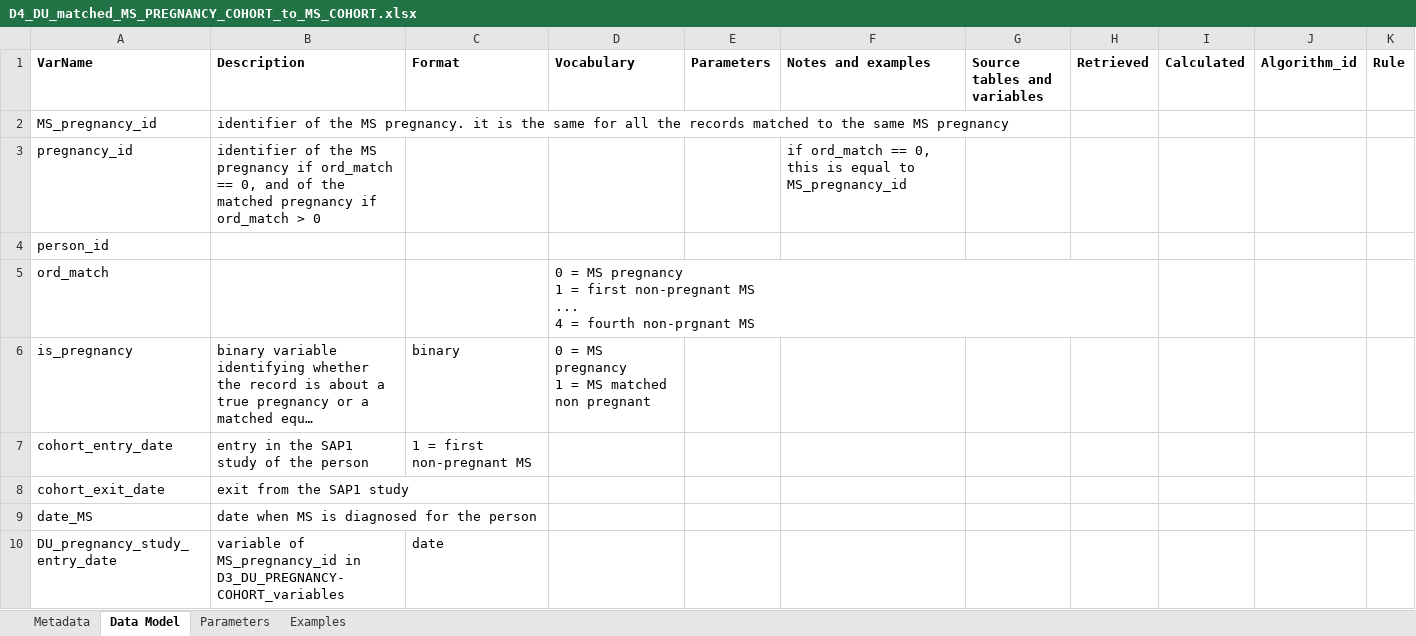
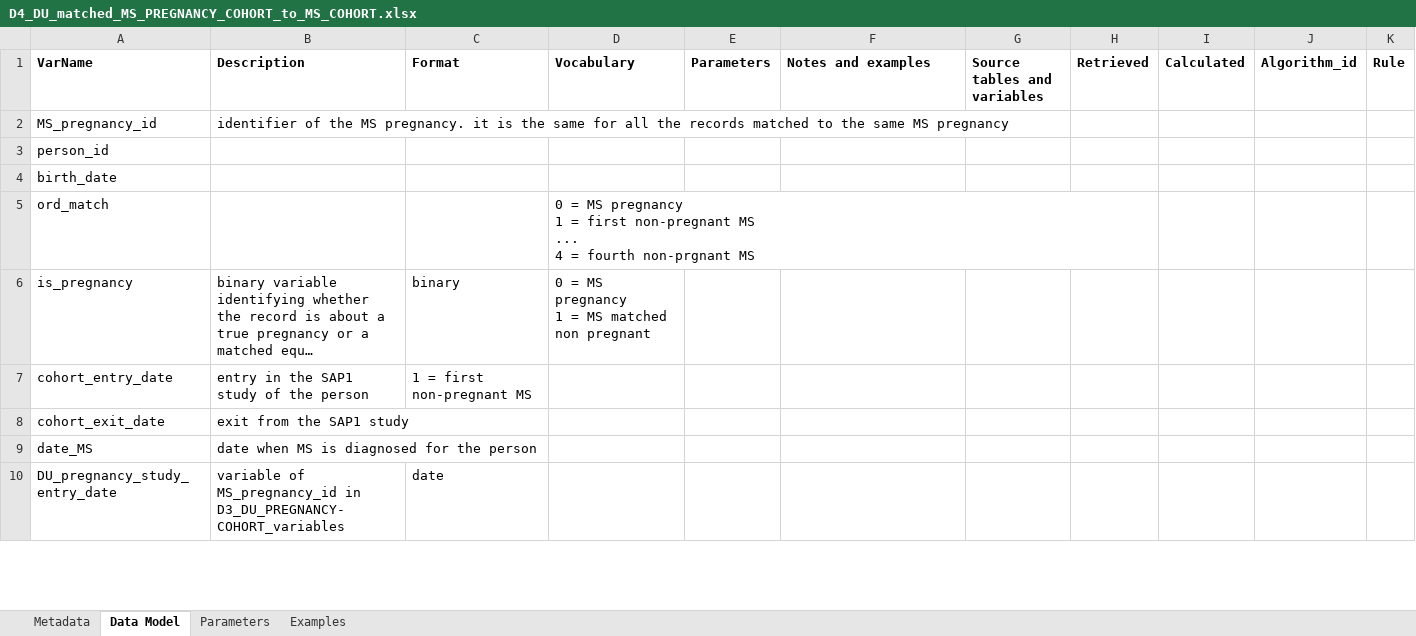
Before and after one commit to IMI-ConcePTION/DP3-MS-SLE, an Excel workbook: i_codebooks/D4_DU_matched_MS_PREGNANCY_COHORT_to_MS_COHORT.xlsx, sheet Data Model, drawn as a sheet; only a part is shown; long unchanged cells end in …; values as stored, in another font and other column widths than the file's, no borders; removed rows and columns are numbered as before the commit, all else as after; the diff names each change by its address in the sheet, - before the commit and + after, or states it on an @@ line.

```diff
--- a/i_codebooks/D4_DU_matched_MS_PREGNANCY_COHORT_to_MS_COHORT.xlsx (sheet Data Model)
+++ b/i_codebooks/D4_DU_matched_MS_PREGNANCY_COHORT_to_MS_COHORT.xlsx (sheet Data Model)
-row 3: pregnancy_id | identifier of the MS pregnancy if ord_match == 0, and of the matched pregnancy if ord_match > 0 |  |  |  | if ord_match == 0, this is equal to MS_pregnancy_id
+row 4: birth_date
```
Also changed, not shown: i_codebooks/00_index.xlsx, i_codebooks/D4_DU_prevalence_of_use_MSmeds_in_MSpregnancy_cohort.xlsx, 1 other file.
